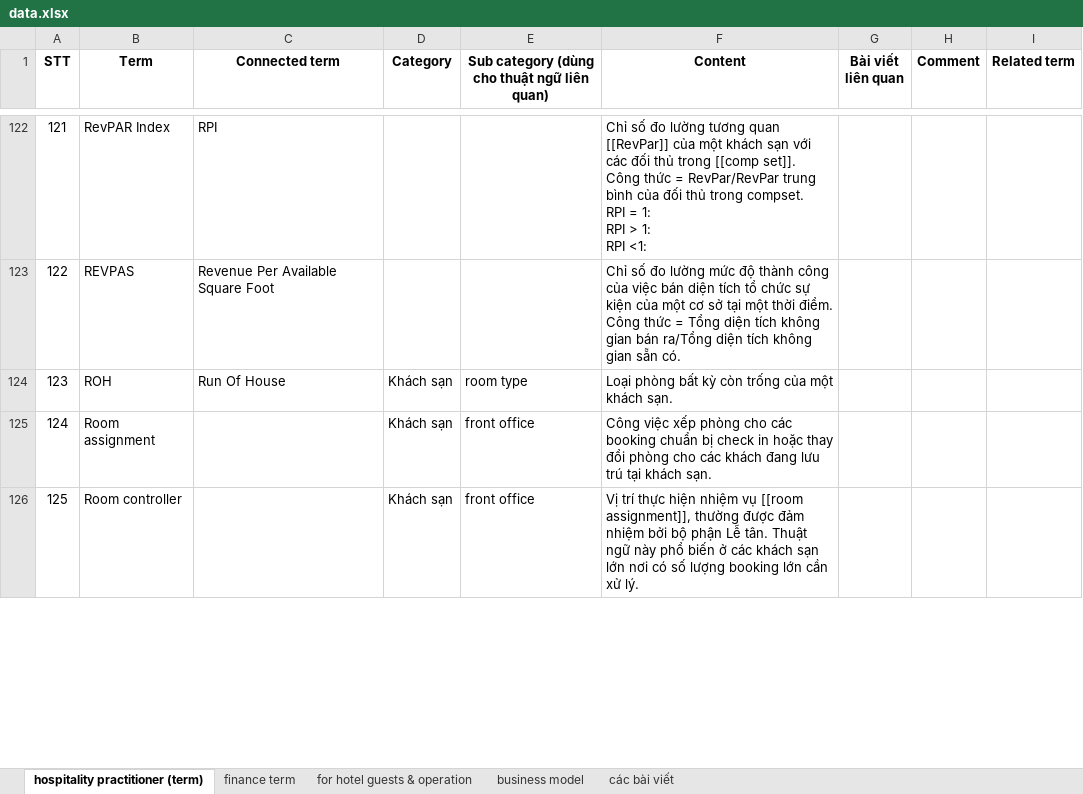
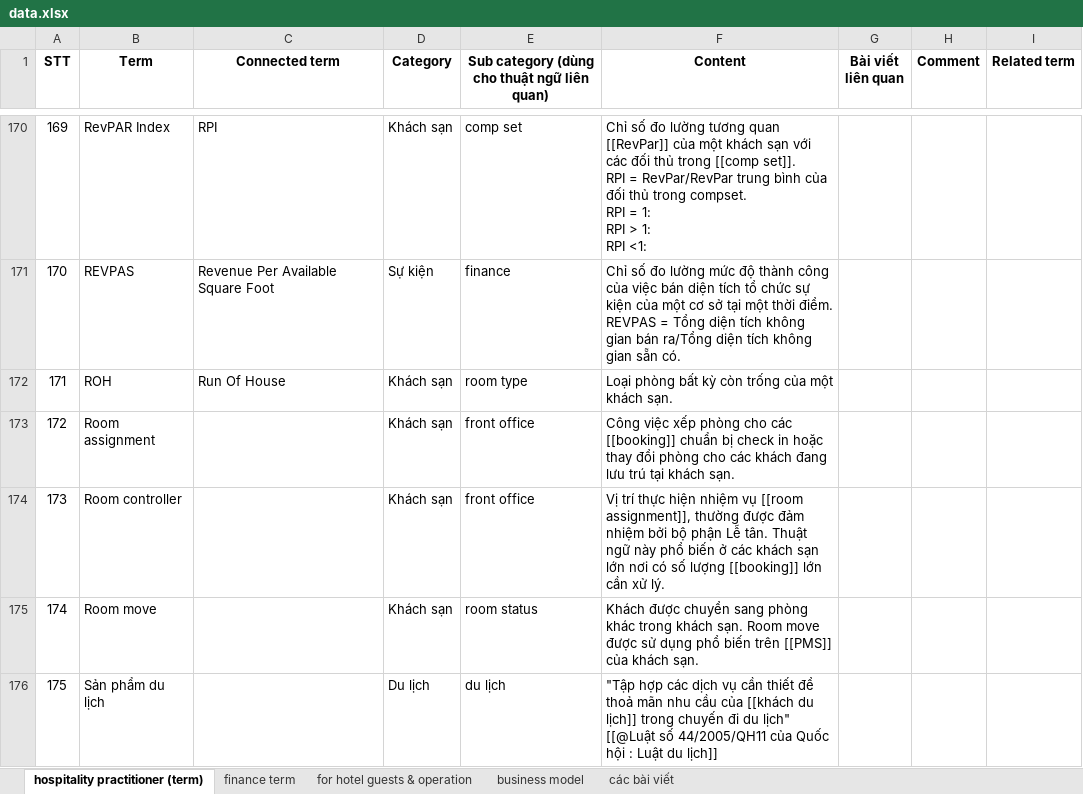
Before and after one commit to hglossary/hglossary.github.io, an Excel workbook: data/data.xlsx, sheet hospitality practitioner (term), drawn as a sheet; only a part is shown, gaps mark what is left out; values as stored, in another font and other column widths than the file's, no borders; addresses are those after the commit; ↵ is a line break in a cell; the diff covers the shown part only; the diff names each change by its address in the sheet, - before the commit and + after, or states it on an @@ line.

```diff
--- a/data/data.xlsx (sheet hospitality practitioner (term))
+++ b/data/data.xlsx (sheet hospitality practitioner (term))
@@ column A (STT) renumbered between rows 5 and 205 @@
-D170 (Category): (empty)
+D170 (Category): Khách sạn
-E170: (empty)
+E170: comp set
-F170 (Content): …[[comp set]]. Công thức = RevPar/RevPar…
+F170 (Content): …[[comp set]]. ↵ RPI = RevPar/RevPar…
-D171 (Category): (empty)
+D171 (Category): Sự kiện
-E171: (empty)
+E171: finance
-F171 (Content): …thời điểm. Công thức = Tổng…
+F171 (Content): …thời điểm. ↵ REVPAS = Tổng…
-F173 (Content): …cho các booking chuẩn bị…
+F173 (Content): …cho các [[booking]] chuẩn bị…
-F174 (Content): …số lượng booking lớn cần…
+F174 (Content): …số lượng [[booking]] lớn cần…
+row 175: 174 | Room move |  | Khách sạn | room status | Khách được chuyển sang phòng khác trong khách sạn. Room move được sử dụng phổ biến trên [[PMS]] của khách sạn.
+row 176: 175 | Sản phẩm du lịch |  | Du lịch | du lịch | "Tập hợp các dịch vụ cần thiết để thoả mãn nhu cầu của [[khách du lịch]] trong chuyến đi du lịch" [[@Luật số 44/2005/QH11 của Quốc hội : Luật du lịch]]
```
Also changed, not shown: 80 added rows, 23 removed rows, 7 moved rows, 105 edited cells and cell formats elsewhere in this sheet, sheet finance term, sheet các bài viết, 1 other file.
